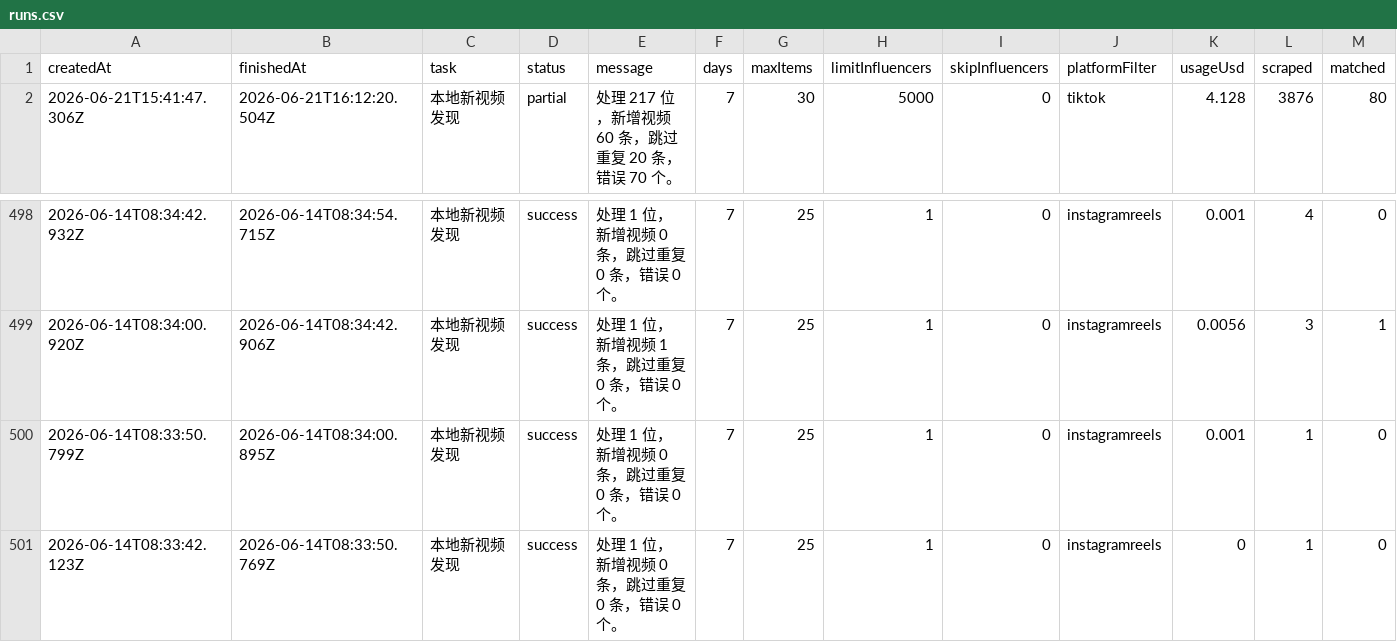
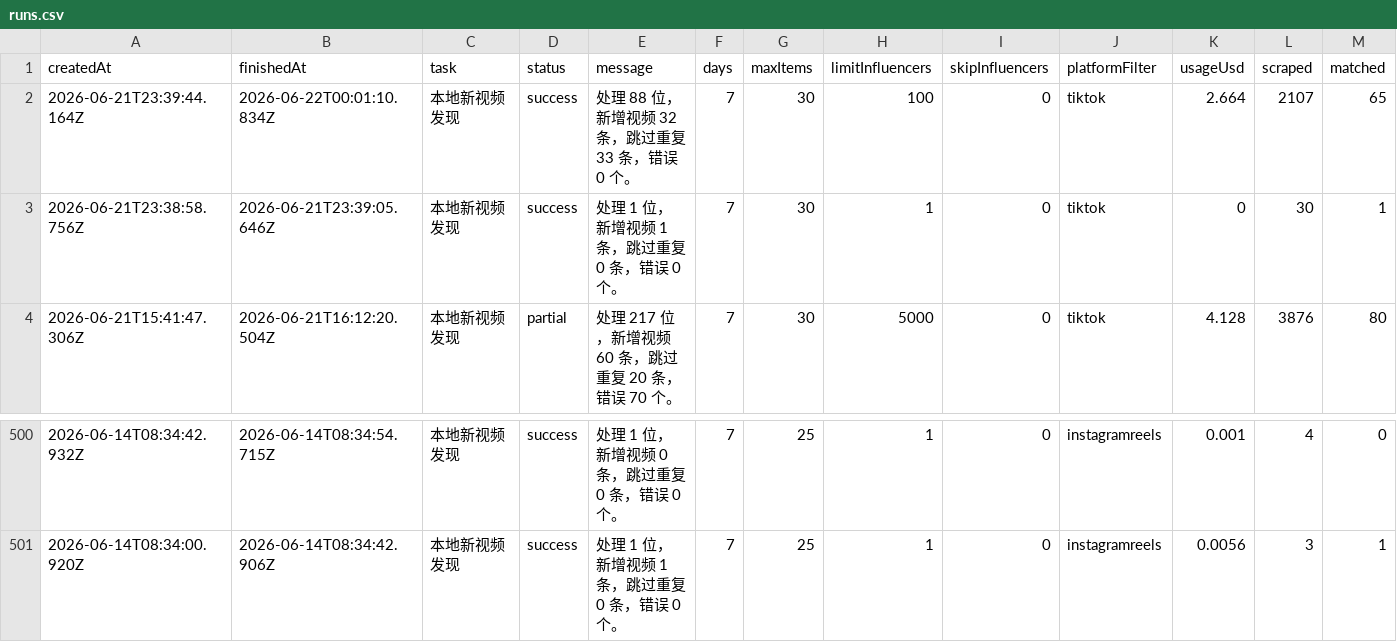
Before and after one commit to staderzafigi26-create/kol-, a CSV file: docs/static-data/exports/runs.csv, drawn as a sheet; only a part is shown, gaps mark what is left out; removed rows and columns are numbered as before the commit, all else as after; rows hold the shown columns only; the diff names each change by its address in the sheet, - before the commit and + after, or states it on an @@ line.

```diff
--- a/docs/static-data/exports/runs.csv
+++ b/docs/static-data/exports/runs.csv
+row 2: 2026-06-21T23:39:44.164Z | 2026-06-22T00:01:10.834Z | 本地新视频发现 | success | 处理 88 位，新增视频 32 条，跳过重复 33 条，错误 0 个。 | 7 | 30 | 100 | 0 | tiktok | 2.664 | 2107 | 65
+row 3: 2026-06-21T23:38:58.756Z | 2026-06-21T23:39:05.646Z | 本地新视频发现 | success | 处理 1 位，新增视频 1 条，跳过重复 0 条，错误 0 个。 | 7 | 30 | 1 | 0 | tiktok | 0 | 30 | 1
-row 500: 2026-06-14T08:33:50.799Z | 2026-06-14T08:34:00.895Z | 本地新视频发现 | success | 处理 1 位，新增视频 0 条，跳过重复 0 条，错误 0 个。 | 7 | 25 | 1 | 0 | instagramreels | 0.001 | 1 | 0
-row 501: 2026-06-14T08:33:42.123Z | 2026-06-14T08:33:50.769Z | 本地新视频发现 | success | 处理 1 位，新增视频 0 条，跳过重复 0 条，错误 0 个。 | 7 | 25 | 1 | 0 | instagramreels | 0 | 1 | 0
```
Also changed, not shown: docs/static-data/exports/influencers.csv, 10 other files.
